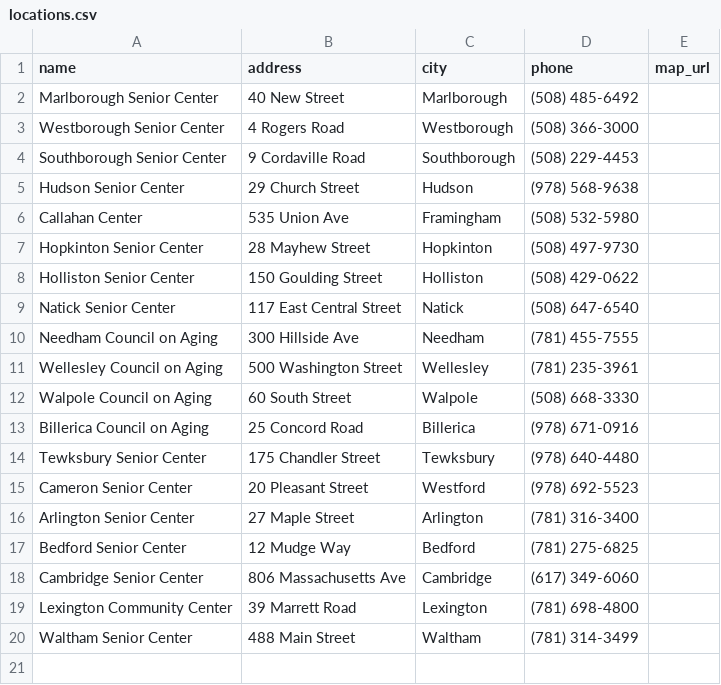
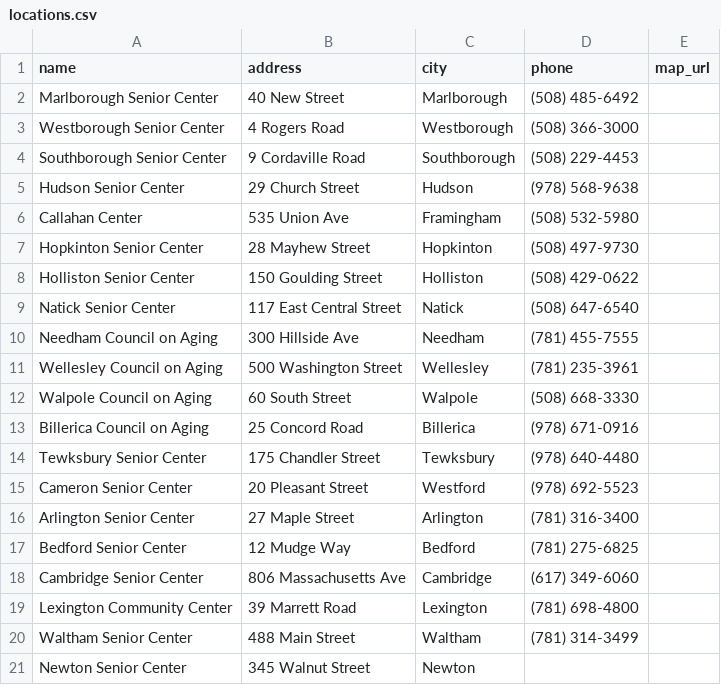
Before and after one commit to ma-senior-pool-league/website, a CSV file: src/data/league/locations.csv, drawn as a sheet.

```diff
--- a/src/data/league/locations.csv
+++ b/src/data/league/locations.csv
@@ -20 +20,2 @@ Lexington Community Center,39 Marrett Road,Lexington,(781) 698-4800,
 Waltham Senior Center,488 Main Street,Waltham,(781) 314-3499,
+Newton Senior Center,345 Walnut Street,Newton,,
```
Also changed, not shown: src/data/league/teams.csv, 6 other files.
